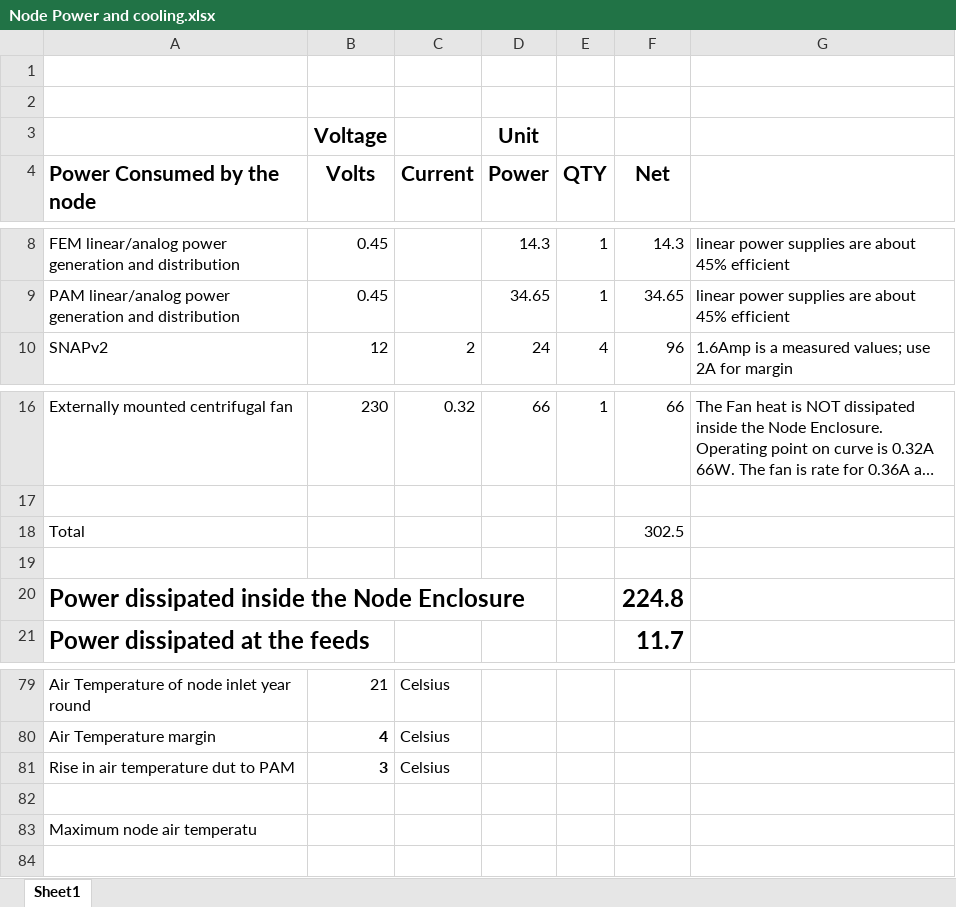
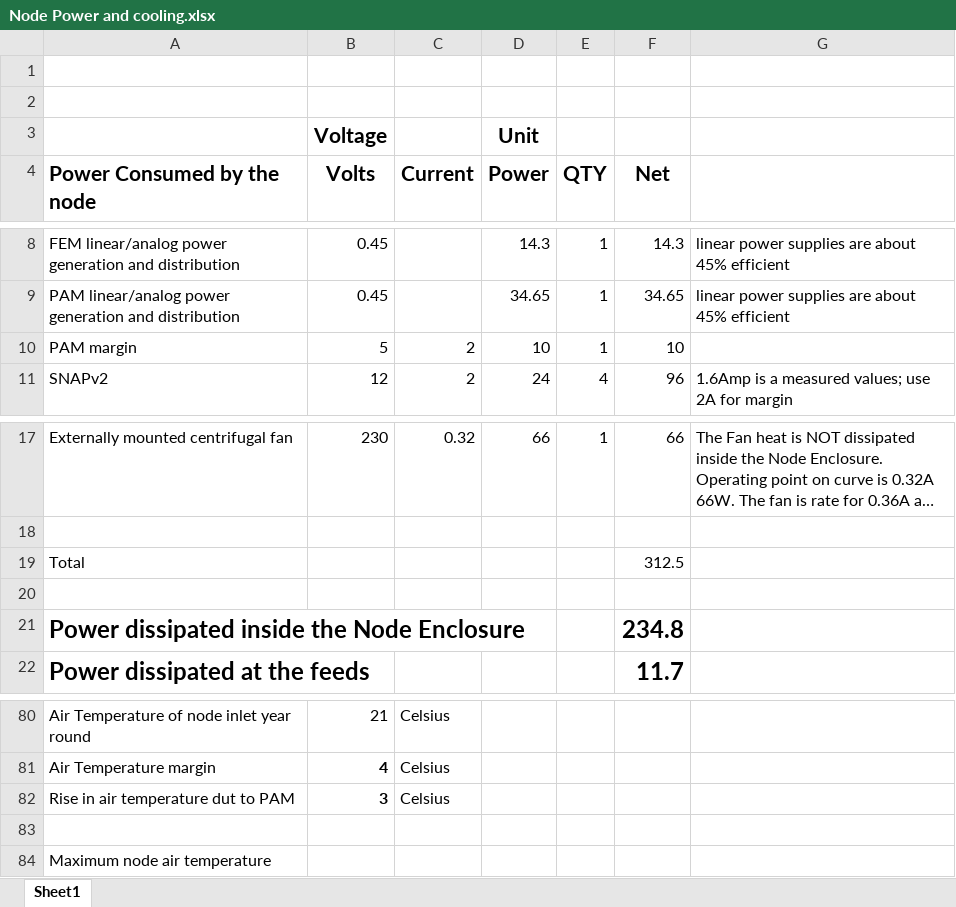
Before and after one commit to reeveress/node-doc, an Excel workbook: Node Power and cooling.xlsx, sheet Sheet1, drawn as a sheet; only a part is shown, gaps mark what is left out; long unchanged cells end in …; values as stored, in another font and other column widths than the file's, no borders; addresses are those after the commit; the diff names each change by its address in the sheet, - before the commit and + after, or states it on an @@ line.

Commit message:
Added PAM margin

```diff
--- a/Node Power and cooling.xlsx (sheet Sheet1)
+++ b/Node Power and cooling.xlsx (sheet Sheet1)
+row 10: PAM margin | 5 | 2 | 10 | 1 | 10
-F19 (Net): 302.5
+F19 (Net): 312.5
-F21 (Net): 224.8
+F21 (Net): 234.8
-A84 (Power Consumed by the node): Maximum node air temperatu
+A84 (Power Consumed by the node): Maximum node air temperature
```
Also changed, not shown: formulas that keep their value, 1 other file.
